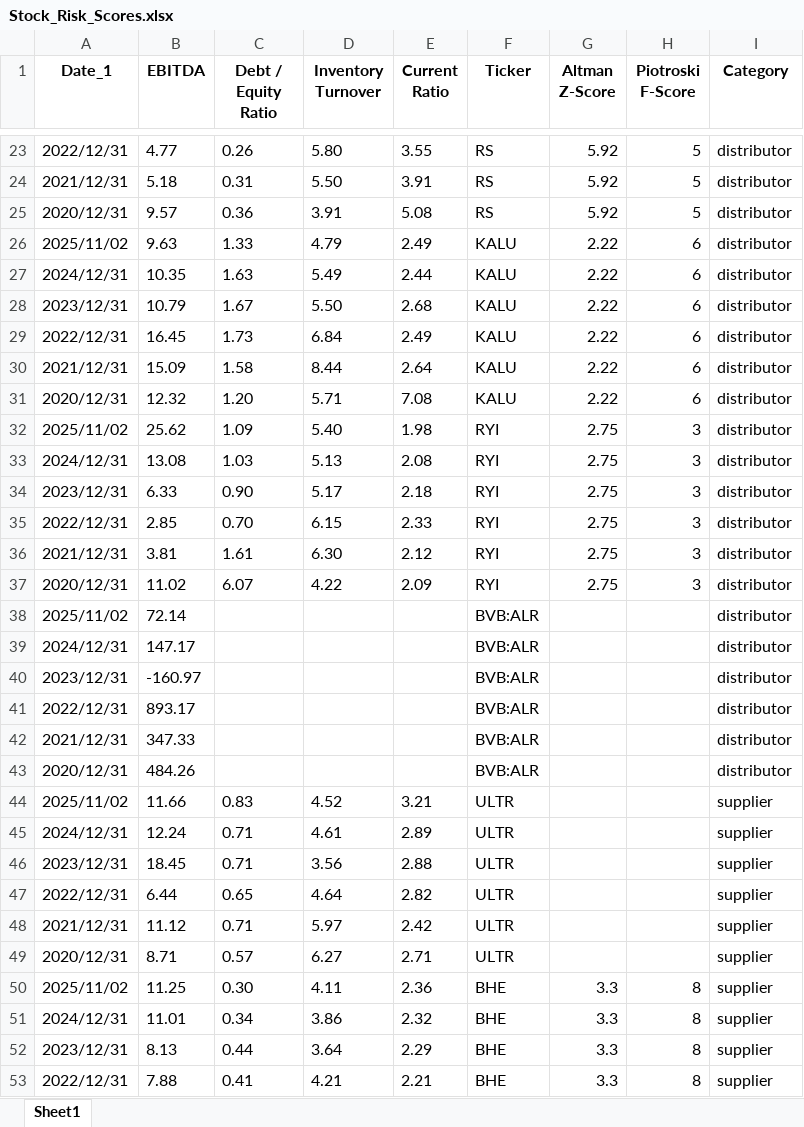
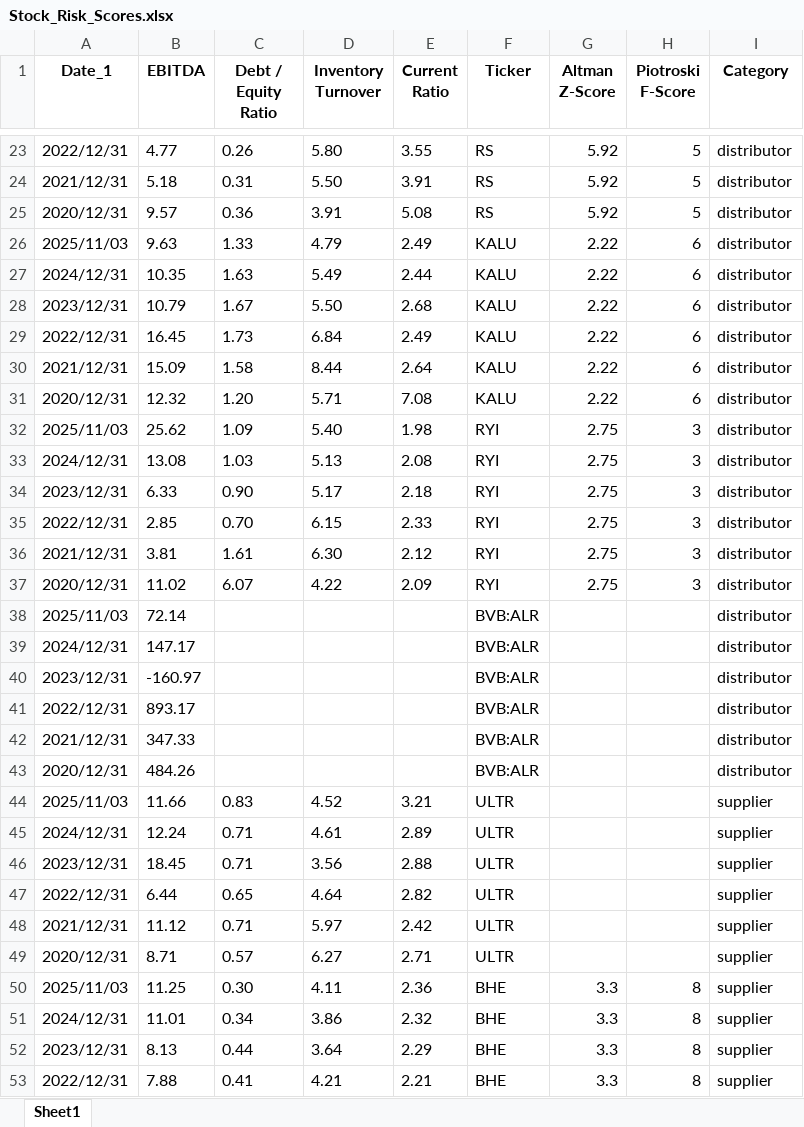
Before and after one commit to nanamiih/stock-risk-scores, an Excel workbook: Stock_Risk_Scores.xlsx, sheet Sheet1, drawn as a sheet; only a part is shown, gaps mark what is left out; values as stored, in another font and other column widths than the file's, no borders; the diff covers the shown part only; the diff names each change by its address in the sheet, - before the commit and + after, or states it on an @@ line.

```diff
--- a/Stock_Risk_Scores.xlsx (sheet Sheet1)
+++ b/Stock_Risk_Scores.xlsx (sheet Sheet1)
-A26 (Date_1): 2025/11/02
+A26 (Date_1): 2025/11/03
-A32 (Date_1): 2025/11/02
+A32 (Date_1): 2025/11/03
-A38 (Date_1): 2025/11/02
+A38 (Date_1): 2025/11/03
-A44 (Date_1): 2025/11/02
+A44 (Date_1): 2025/11/03
-A50 (Date_1): 2025/11/02
+A50 (Date_1): 2025/11/03
```
Also changed, not shown: 14 edited cells elsewhere in this sheet.
